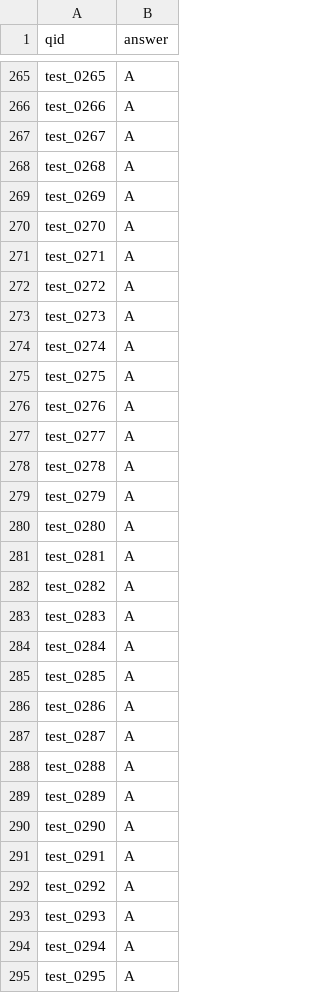
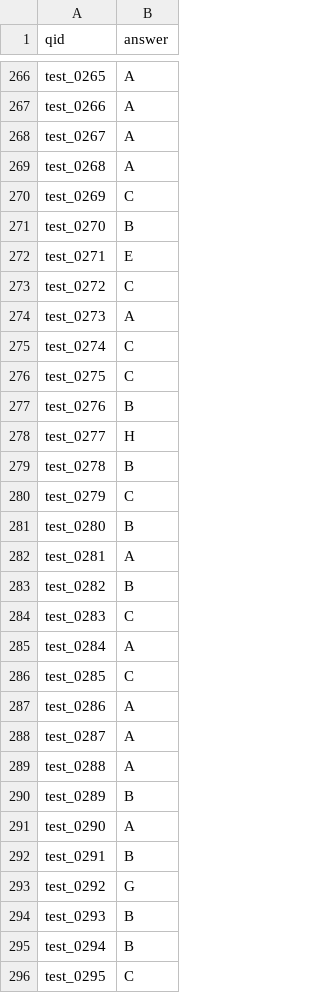
Before and after one commit to sleepyhead701/UIT_AeroNova_submission, a CSV file: output/submission.csv, drawn as a sheet; only a part is shown, gaps mark what is left out; the diff covers the shown part only.

```diff
--- a/output/submission.csv
+++ b/output/submission.csv
@@ -268,19 +269,19 @@ test_0267,A
 test_0268,A
-test_0269,A
-test_0270,A
-test_0271,A
-test_0272,A
+test_0269,C
+test_0270,B
+test_0271,E
+test_0272,C
 test_0273,A
-test_0274,A
-test_0275,A
-test_0276,A
-test_0277,A
-test_0278,A
-test_0279,A
-test_0280,A
+test_0274,C
+test_0275,C
+test_0276,B
+test_0277,H
+test_0278,B
+test_0279,C
+test_0280,B
 test_0281,A
-test_0282,A
-test_0283,A
+test_0282,B
+test_0283,C
 test_0284,A
-test_0285,A
+test_0285,C
 test_0286,A
@@ -288,8 +289,8 @@ test_0287,A
 test_0288,A
-test_0289,A
+test_0289,B
 test_0290,A
-test_0291,A
-test_0292,A
-test_0293,A
-test_0294,A
-test_0295,A
+test_0291,B
+test_0292,G
+test_0293,B
+test_0294,B
+test_0295,C
```
Also changed, not shown: 1 added row and 111 edited cells elsewhere in this file, 7 other files.
